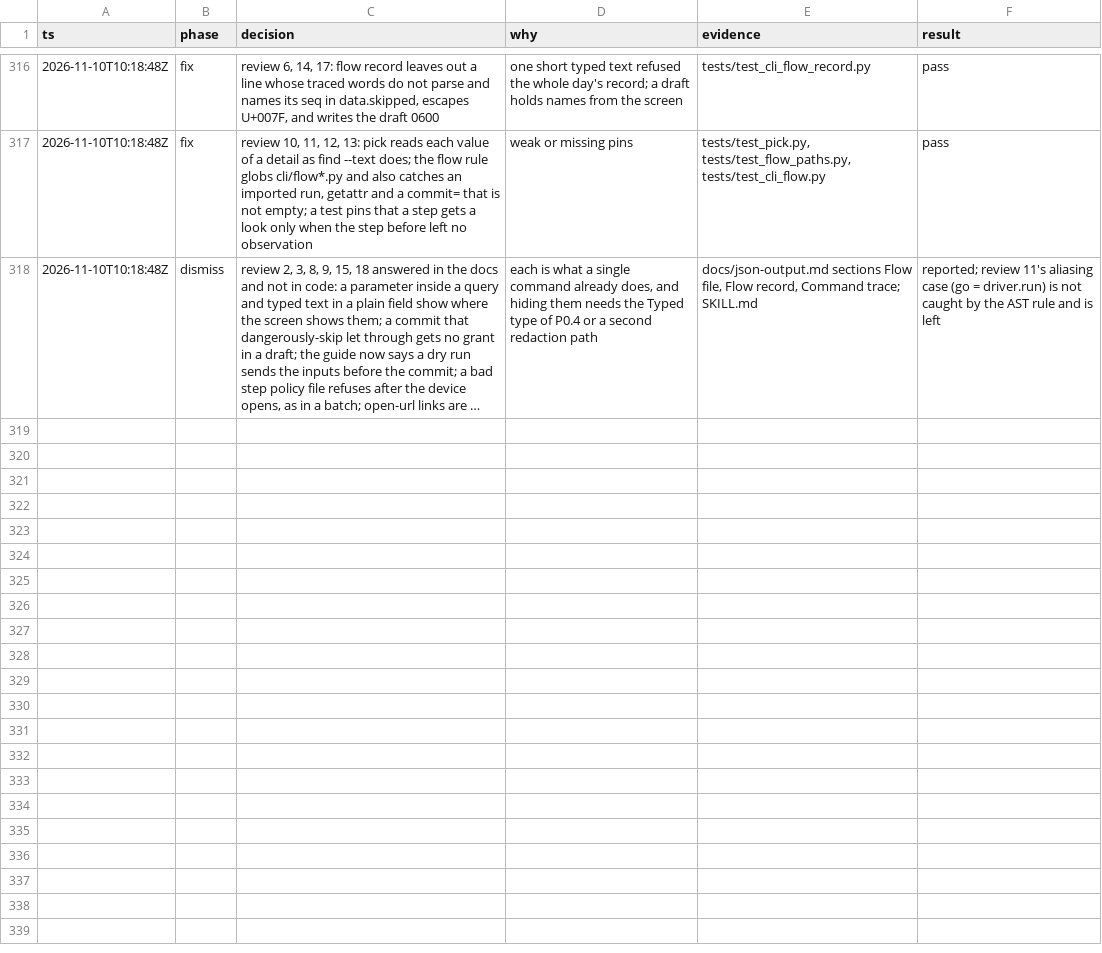
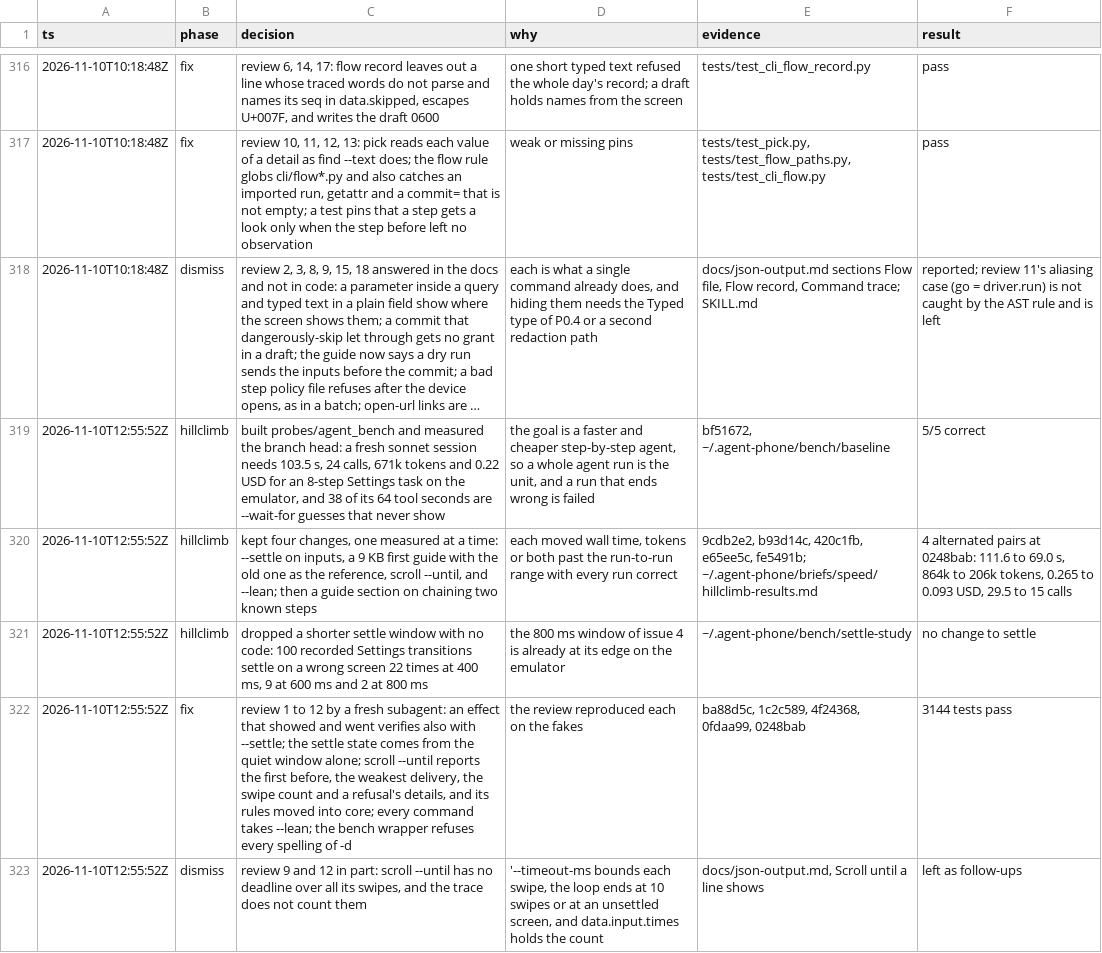
Before and after one commit to lurenss/agent-phone, a TSV file: decisions.tsv, drawn as a sheet; only a part is shown, gaps mark what is left out; long unchanged cells end in …; the diff names each change by its address in the sheet, - before the commit and + after, or states it on an @@ line.

```diff
--- a/decisions.tsv
+++ b/decisions.tsv
+row 319: 2026-11-10T12:55:52Z | hillclimb | built probes/agent_bench and measured the branch head: a fresh sonnet session needs 103.5 s, 24 calls, 671k tokens and 0.22 USD for an 8-step Settings task on the emulator, and 38 of its 64 tool seconds are --wait-for guesses that never show | the goal is a faster and cheaper step-by-step agent, so a whole agent run is the unit, and a run that ends wrong is failed | bf51672, ~/.agent-phone/bench/baseline | 5/5 correct
+row 320: 2026-11-10T12:55:52Z | hillclimb | kept four changes, one measured at a time: --settle on inputs, a 9 KB first guide with the old one as the reference, scroll --until, and --lean; then a guide section on chaining two known steps | each moved wall time, tokens or both past the run-to-run range with every run correct | 9cdb2e2, b93d14c, 420c1fb, e65ee5c, fe5491b; ~/.agent-phone/briefs/speed/hillclimb-results.md | 4 alternated pairs at 0248bab: 111.6 to 69.0 s, 864k to 206k tokens, 0.265 to 0.093 USD, 29.5 to 15 calls
+row 321: 2026-11-10T12:55:52Z | hillclimb | dropped a shorter settle window with no code: 100 recorded Settings transitions settle on a wrong screen 22 times at 400 ms, 9 at 600 ms and 2 at 800 ms | the 800 ms window of issue 4 is already at its edge on the emulator | ~/.agent-phone/bench/settle-study | no change to settle
+row 322: 2026-11-10T12:55:52Z | fix | review 1 to 12 by a fresh subagent: an effect that showed and went verifies also with --settle; the settle state comes from the quiet window alone; scroll --until reports the first before, the weakest delivery, the swipe count and a refusal's details, and its rules moved into core; every command takes --lean; the bench wrapper refuses every spelling of -d | the review reproduced each on the fakes | ba88d5c, 1c2c589, 4f24368, 0fdaa99, 0248bab | 3144 tests pass
+row 323: 2026-11-10T12:55:52Z | dismiss | review 9 and 12 in part: scroll --until has no deadline over all its swipes, and the trace does not count them | '--timeout-ms bounds each swipe, the loop ends at 10 swipes or at an unsettled screen, and data.input.times holds the count | docs/json-output.md, Scroll until a line shows | left as follow-ups
```
Also changed, not shown: 1 other file.
